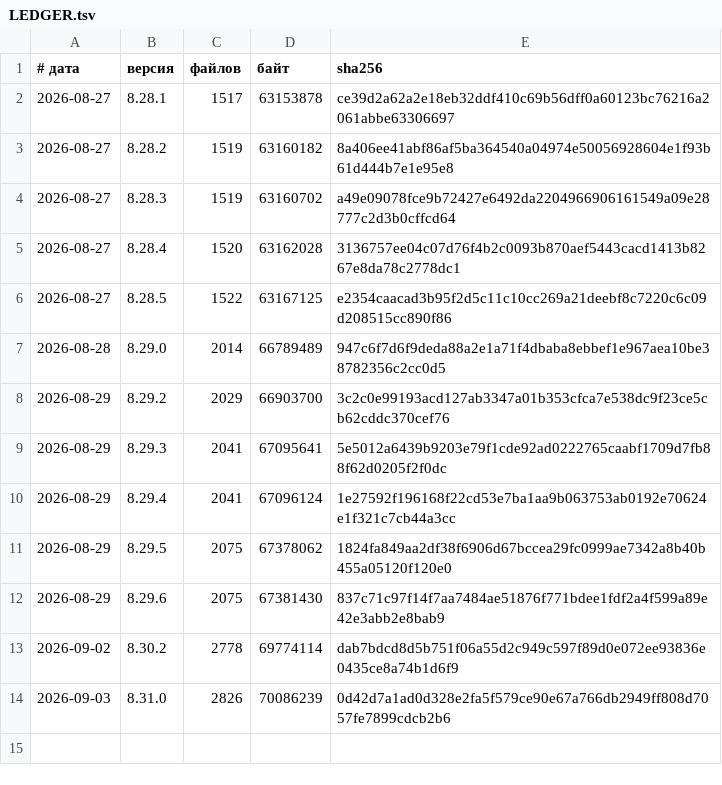
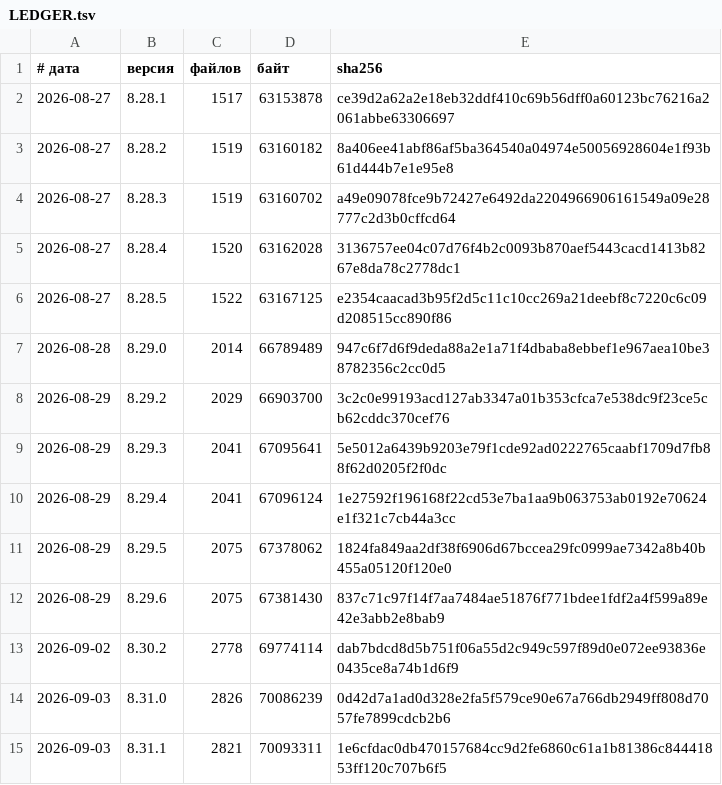
Before and after one commit to vevdokimovm/personal-finance-dss, a TSV file: reports/releases/LEDGER.tsv, drawn as a sheet.

```diff
--- a/reports/releases/LEDGER.tsv
+++ b/reports/releases/LEDGER.tsv
@@ -14 +14,2 @@
 2026-09-03	8.31.0	2826	70086239	0d42d7a1ad0d328e2fa5f579ce90e67a766db2949ff808d7057fe7899cdcb2b6
+2026-09-03	8.31.1	2821	70093311	1e6cfdac0db470157684cc9d2fe6860c61a1b81386c84441853ff120c707b6f5
```
Also changed, not shown: _base/12-workstation-kit/observations/measurements.csv, _base/reports/experiments/token-consumption/measurements.csv, 56 other files.
